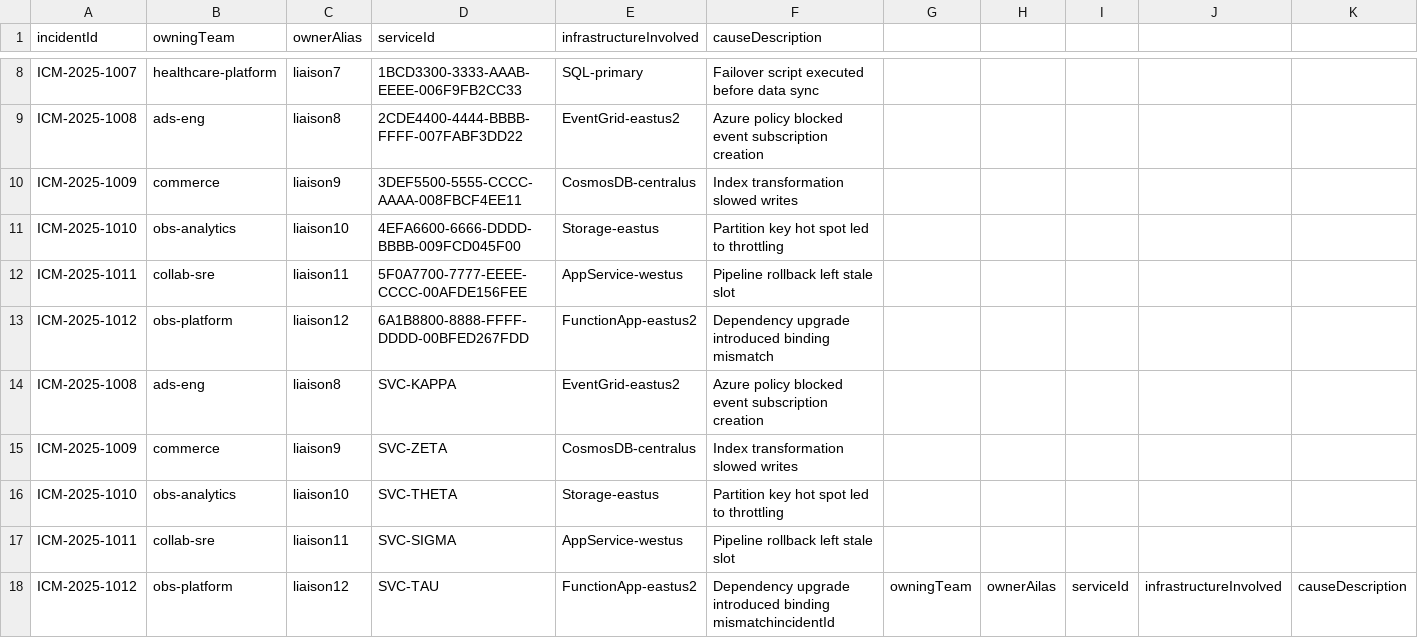
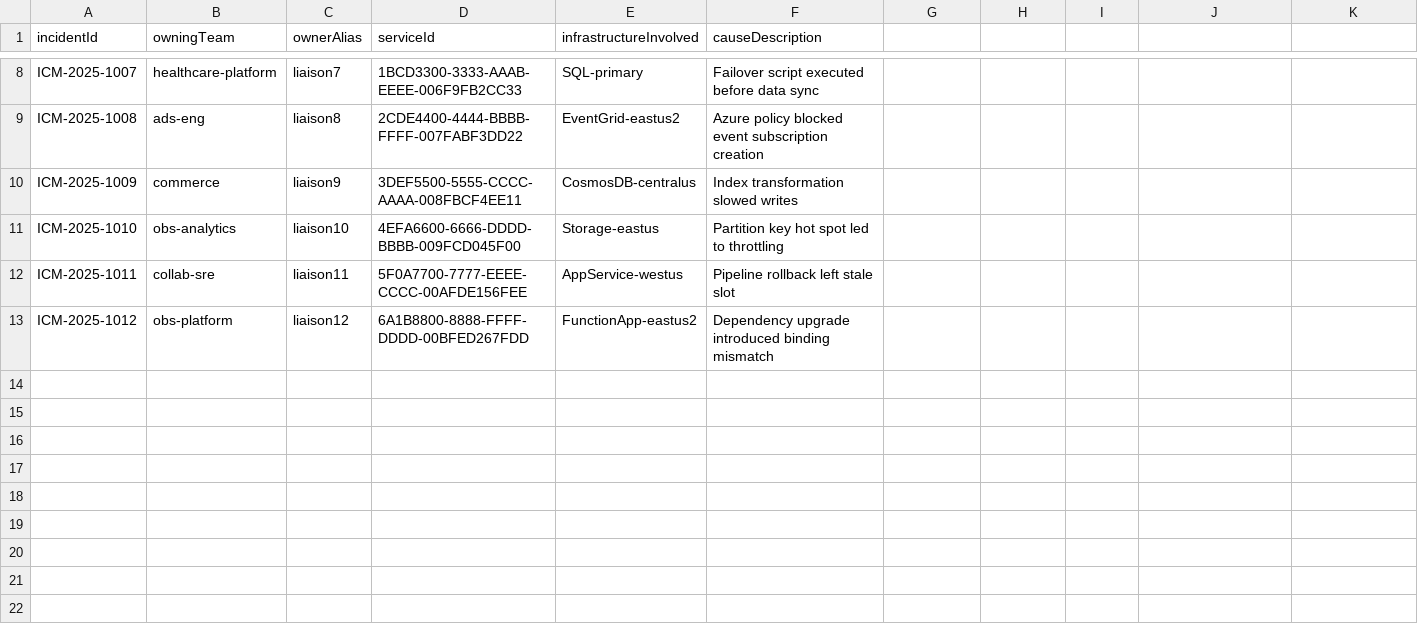
Before and after one commit to promisinganuj/iac-risk-scoring, a CSV file: approach2-using-existing-graph/sample-data/icm.csv, drawn as a sheet; only a part is shown, gaps mark what is left out; the diff names each change by its address in the sheet, - before the commit and + after, or states it on an @@ line.

Commit message:
Fixed sample data

```diff
--- a/approach2-using-existing-graph/sample-data/icm.csv
+++ b/approach2-using-existing-graph/sample-data/icm.csv
-row 14: ICM-2025-1008 | ads-eng | liaison8 | SVC-KAPPA | EventGrid-eastus2 | Azure policy blocked event subscription creation
-row 15: ICM-2025-1009 | commerce | liaison9 | SVC-ZETA | CosmosDB-centralus | Index transformation slowed writes
-row 16: ICM-2025-1010 | obs-analytics | liaison10 | SVC-THETA | Storage-eastus | Partition key hot spot led to throttling
-row 17: ICM-2025-1011 | collab-sre | liaison11 | SVC-SIGMA | AppService-westus | Pipeline rollback left stale slot
-row 18: ICM-2025-1012 | obs-platform | liaison12 | SVC-TAU | FunctionApp-eastus2 | Dependency upgrade introduced binding mismatchincidentId | owningTeam | ownerAilas | serviceId | infrastructureInvolved | causeDescription
```
Also changed, not shown: approach2-using-existing-graph/sample-data/outage.csv, approach2-using-existing-graph/sample-data/repo.csv.
